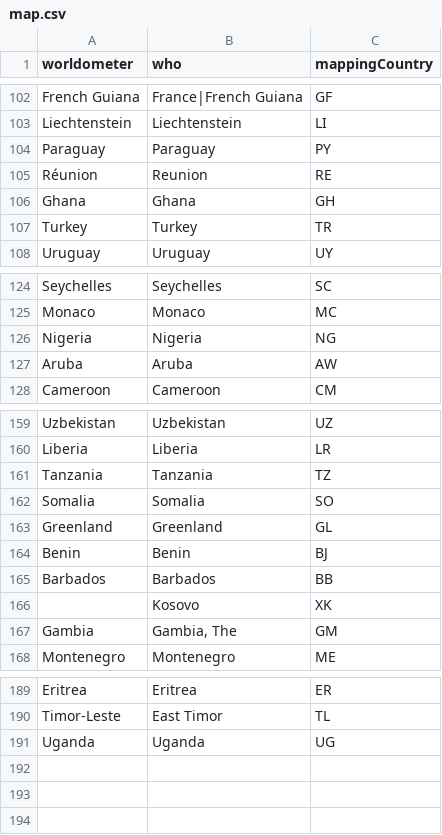
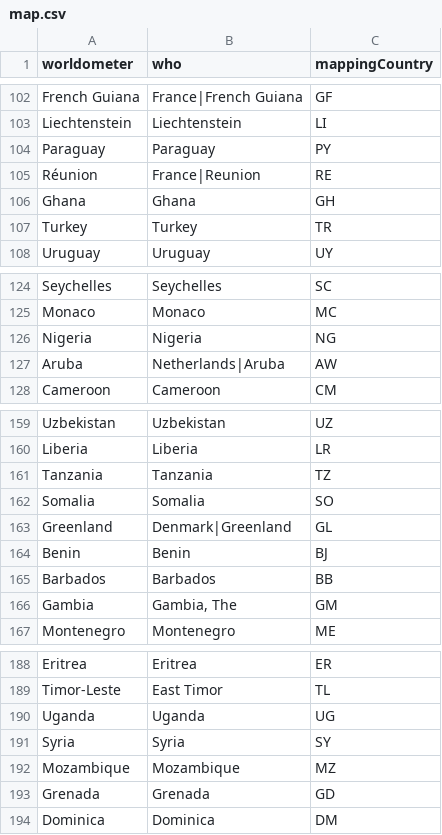
Before and after one commit to ulaskilic/covid19, a CSV file: importscript/store/map.csv, drawn as a sheet; only a part is shown, gaps mark what is left out.

```diff
--- a/importscript/store/map.csv
+++ b/importscript/store/map.csv
@@ -104,3 +104,3 @@ Liechtenstein,Liechtenstein,LI
 Paraguay,Paraguay,PY
-Réunion,Reunion,RE
+Réunion,France|Reunion,RE
 Ghana,Ghana,GH
@@ -126,3 +126,3 @@ Monaco,Monaco,MC
 Nigeria,Nigeria,NG
-Aruba,Aruba,AW
+Aruba,Netherlands|Aruba,AW
 Cameroon,Cameroon,CM
@@ -162,6 +162,5 @@ Tanzania,Tanzania,TZ
 Somalia,Somalia,SO
-Greenland,Greenland,GL
+Greenland,Denmark|Greenland,GL
 Benin,Benin,BJ
 Barbados,Barbados,BB
-,Kosovo,XK
 Gambia,"Gambia, The",GM
@@ -191 +190,5 @@ Timor-Leste,East Timor,TL
 Uganda,Uganda,UG
+Syria,Syria,SY
+Mozambique,Mozambique,MZ
+Grenada,Grenada,GD
+Dominica,Dominica,DM
```
Also changed, not shown: 6 other files.
